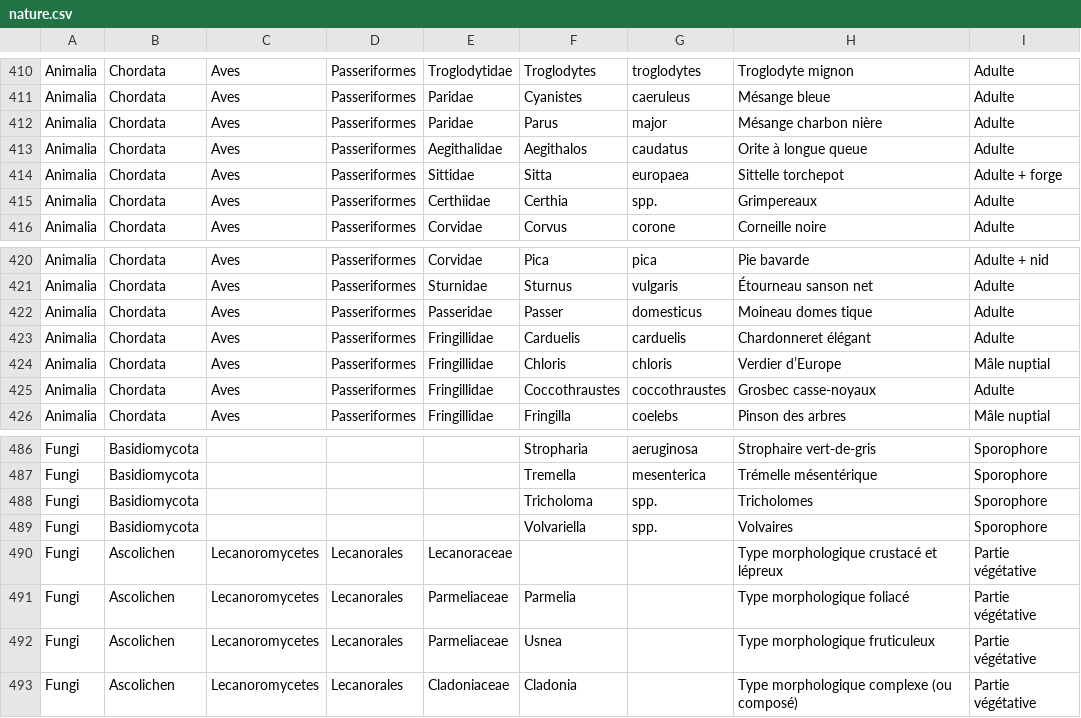
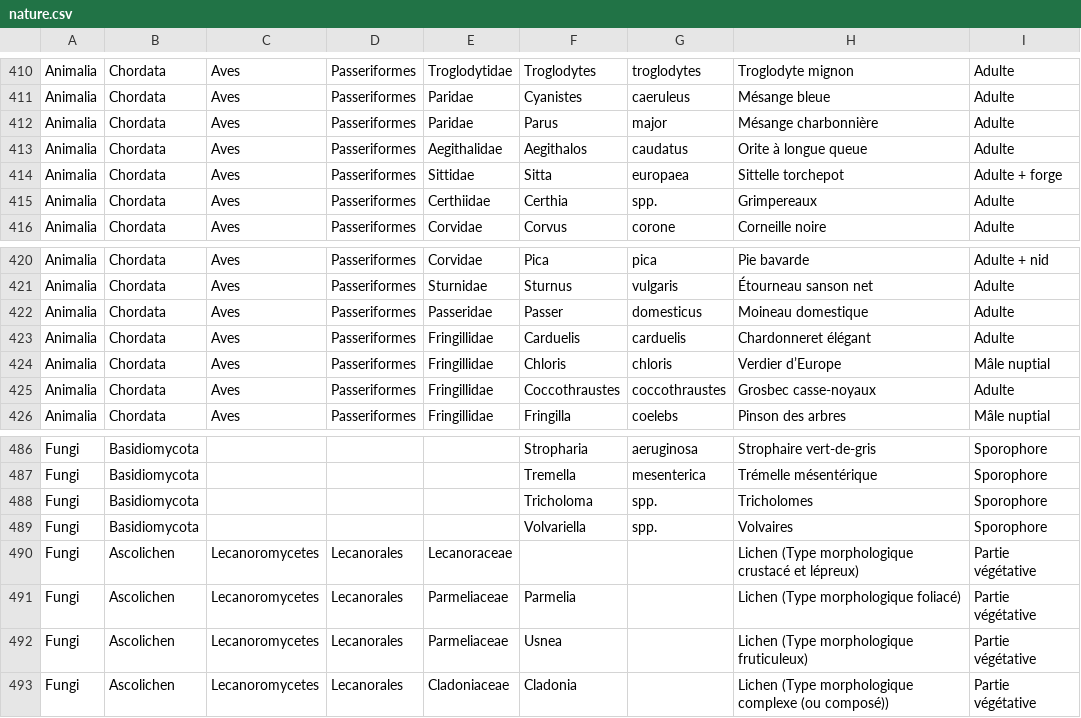
Before and after one commit to chris-adam/quiz_taxons, a CSV file: nature.csv, drawn as a sheet; only a part is shown, gaps mark what is left out.

```diff
--- a/nature.csv
+++ b/nature.csv
@@ -411,3 +411,3 @@ Animalia,Chordata,Aves,Passeriformes,Troglodytidae,Troglodytes,troglodytes,Trogl
 Animalia,Chordata,Aves,Passeriformes,Paridae,Cyanistes,caeruleus,Mésange bleue,Adulte
-Animalia,Chordata,Aves,Passeriformes,Paridae,Parus,major,Mésange charbon nière,Adulte
+Animalia,Chordata,Aves,Passeriformes,Paridae,Parus,major,Mésange charbonnière,Adulte
 Animalia,Chordata,Aves,Passeriformes,Aegithalidae,Aegithalos,caudatus,Orite à longue queue,Adulte
@@ -421,3 +421,3 @@ Animalia,Chordata,Aves,Passeriformes,Corvidae,Pica,pica,Pie bavarde,Adulte + nid
 Animalia,Chordata,Aves,Passeriformes,Sturnidae,Sturnus,vulgaris,Étourneau sanson net,Adulte
-Animalia,Chordata,Aves,Passeriformes,Passeridae,Passer,domesticus,Moineau domes tique,Adulte
+Animalia,Chordata,Aves,Passeriformes,Passeridae,Passer,domesticus,Moineau domestique,Adulte
 Animalia,Chordata,Aves,Passeriformes,Fringillidae,Carduelis,carduelis,Chardonneret élégant,Adulte
@@ -489,5 +489,5 @@ Fungi,Basidiomycota,,,,Tricholoma,spp.,Tricholomes,Sporophore
 Fungi,Basidiomycota,,,,Volvariella,spp.,Volvaires,Sporophore
-Fungi,Ascolichen,Lecanoromycetes,Lecanorales,Lecanoraceae,,,Type morphologique crustacé et lépreux,Partie végétative
-Fungi,Ascolichen,Lecanoromycetes,Lecanorales,Parmeliaceae,Parmelia,,Type morphologique foliacé,Partie végétative
-Fungi,Ascolichen,Lecanoromycetes,Lecanorales,Parmeliaceae,Usnea,,Type morphologique fruticuleux,Partie végétative
-Fungi,Ascolichen,Lecanoromycetes,Lecanorales,Cladoniaceae,Cladonia,,Type morphologique complexe (ou composé),Partie végétative
+Fungi,Ascolichen,Lecanoromycetes,Lecanorales,Lecanoraceae,,,Lichen (Type morphologique crustacé et lépreux),Partie végétative
+Fungi,Ascolichen,Lecanoromycetes,Lecanorales,Parmeliaceae,Parmelia,,Lichen (Type morphologique foliacé),Partie végétative
+Fungi,Ascolichen,Lecanoromycetes,Lecanorales,Parmeliaceae,Usnea,,Lichen (Type morphologique fruticuleux),Partie végétative
+Fungi,Ascolichen,Lecanoromycetes,Lecanorales,Cladoniaceae,Cladonia,,Lichen (Type morphologique complexe (ou composé)),Partie végétative
```
Also changed, not shown: 4 other files.
